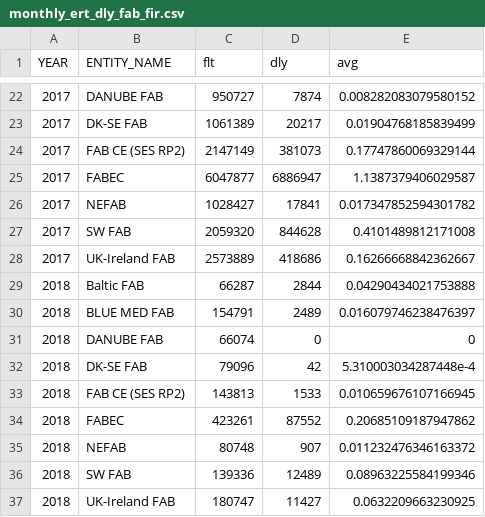
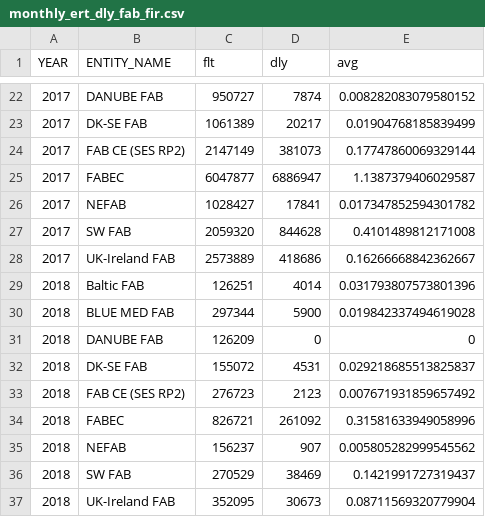
Before and after one commit to euctrl-pru/euctrl-pru.github.io, a CSV file: graphics/en-route_atfm_delay_fab/monthly_ert_dly_fab_fir.csv, drawn as a sheet; only a part is shown, gaps mark what is left out.

```diff
--- a/graphics/en-route_atfm_delay_fab/monthly_ert_dly_fab_fir.csv
+++ b/graphics/en-route_atfm_delay_fab/monthly_ert_dly_fab_fir.csv
@@ -28,10 +28,10 @@ YEAR,ENTITY_NAME,flt,dly,avg
 2017,UK-Ireland FAB,2573889,418686,0.16266668842362667
-2018,Baltic FAB,66287,2844,0.04290434021753888
-2018,BLUE MED FAB,154791,2489,0.016079746238476397
-2018,DANUBE FAB,66074,0,0
-2018,DK-SE FAB,79096,42,5.310003034287448e-4
-2018,FAB CE (SES RP2),143813,1533,0.010659676107166945
-2018,FABEC,423261,87552,0.20685109187947862
-2018,NEFAB,80748,907,0.011232476346163372
-2018,SW FAB,139336,12489,0.08963225584199346
-2018,UK-Ireland FAB,180747,11427,0.0632209663230925
+2018,Baltic FAB,126251,4014,0.031793807573801396
+2018,BLUE MED FAB,297344,5900,0.019842337494619028
+2018,DANUBE FAB,126209,0,0
+2018,DK-SE FAB,155072,4531,0.029218685513825837
+2018,FAB CE (SES RP2),276723,2123,0.007671931859657492
+2018,FABEC,826721,261092,0.31581633949058996
+2018,NEFAB,156237,907,0.005805282999545562
+2018,SW FAB,270529,38469,0.1421991727319437
+2018,UK-Ireland FAB,352095,30673,0.08711569320779904
```
Also changed, not shown: graphics/percent_movement_change/ert_flt_ansp.tsv, 44 other files.
